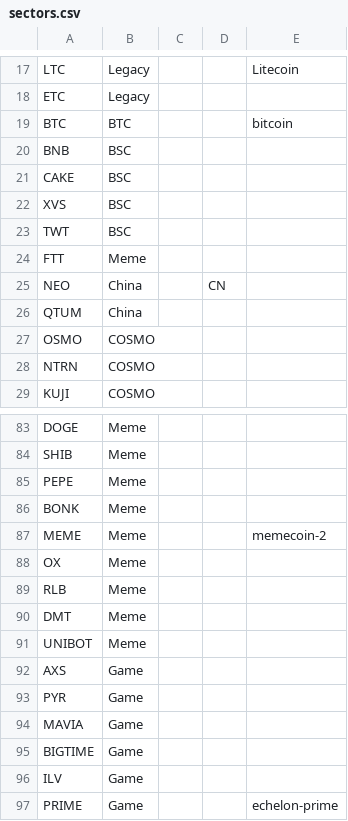
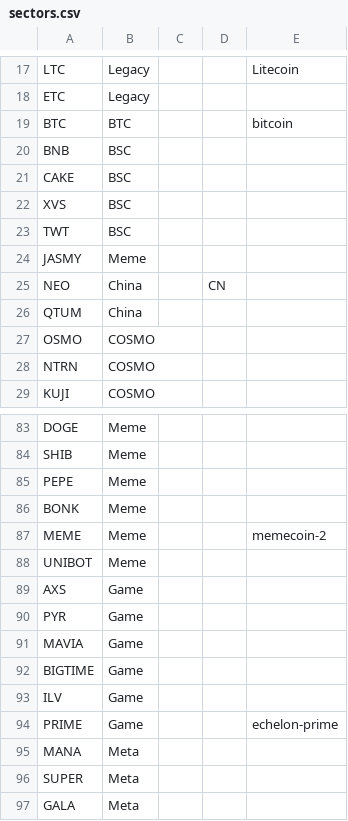
Before and after one commit to jshih2388/basic, a CSV file: sectors.csv, drawn as a sheet; only a part is shown, gaps mark what is left out; the shorter side is filled out with more unchanged rows.

Commit message:
Update sectors.csv

```diff
--- a/sectors.csv
+++ b/sectors.csv
@@ -23,3 +23,3 @@ XVS,BSC,,,
 TWT,BSC,,,
-FTT,Meme,,,
+JASMY,Meme,,,
 NEO,China,,CN,
@@ -87,5 +87,2 @@ BONK,Meme,,,
 MEME,Meme,,,memecoin-2
-OX,Meme,,,
-RLB,Meme,,,
-DMT,Meme,,,
 UNIBOT,Meme,,,
```
